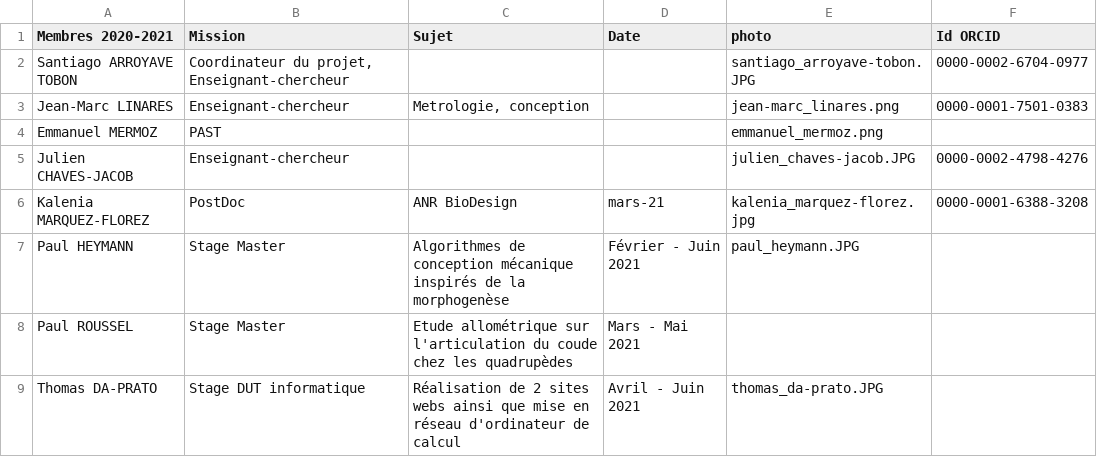
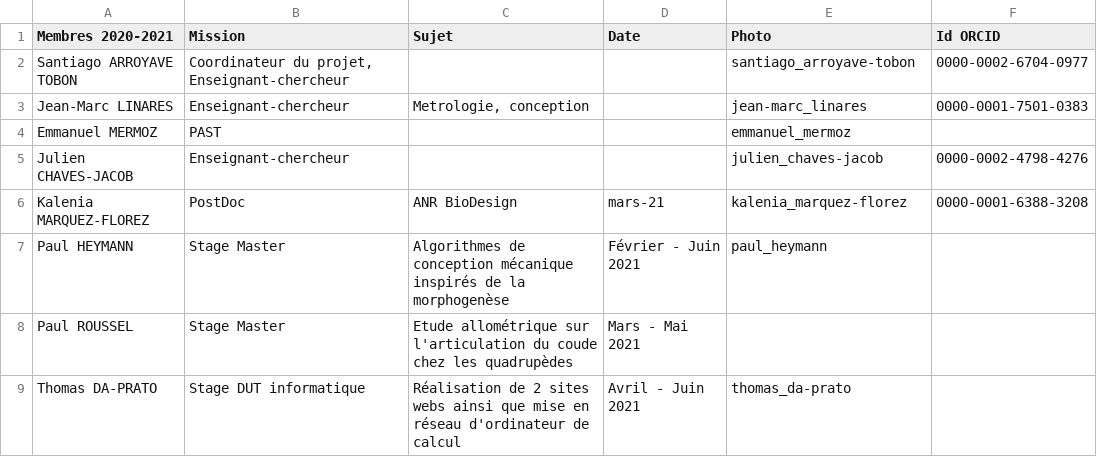
Before and after one commit to Thomas-DaPrato/site_web_stage, a CSV file: BioDesign/team/membres.csv, drawn as a sheet.

```diff
--- a/BioDesign/team/membres.csv
+++ b/BioDesign/team/membres.csv
@@ -1,9 +1,9 @@
-Membres 2020-2021;Mission;Sujet;Date;photo;Id ORCID
-Santiago ARROYAVE TOBON;Coordinateur du projet, Enseignant-chercheur;;;santiago_arroyave-tobon.JPG;0000-0002-6704-0977
-Jean-Marc LINARES;Enseignant-chercheur;Metrologie, conception;;jean-marc_linares.png;0000-0001-7501-0383
-Emmanuel MERMOZ;PAST;;;emmanuel_mermoz.png;
-Julien CHAVES-JACOB;Enseignant-chercheur;;;julien_chaves-jacob.JPG;0000-0002-4798-4276
-Kalenia MARQUEZ-FLOREZ;PostDoc;ANR BioDesign;mars-21;kalenia_marquez-florez.jpg;0000-0001-6388-3208
-Paul HEYMANN;Stage Master;Algorithmes de conception mécanique inspirés de la morphogenèse;Février - Juin 2021;paul_heymann.JPG;
+Membres 2020-2021;Mission;Sujet;Date;Photo;Id ORCID
+Santiago ARROYAVE TOBON;Coordinateur du projet, Enseignant-chercheur;;;santiago_arroyave-tobon;0000-0002-6704-0977
+Jean-Marc LINARES;Enseignant-chercheur;Metrologie, conception;;jean-marc_linares;0000-0001-7501-0383
+Emmanuel MERMOZ;PAST;;;emmanuel_mermoz;
+Julien CHAVES-JACOB;Enseignant-chercheur;;;julien_chaves-jacob;0000-0002-4798-4276
+Kalenia MARQUEZ-FLOREZ;PostDoc;ANR BioDesign;mars-21;kalenia_marquez-florez;0000-0001-6388-3208
+Paul HEYMANN;Stage Master;Algorithmes de conception mécanique inspirés de la morphogenèse;Février - Juin 2021;paul_heymann;
 Paul ROUSSEL;Stage Master;Etude allométrique sur l'articulation du coude chez les quadrupèdes;Mars - Mai 2021;;
-Thomas DA-PRATO;Stage DUT informatique;Réalisation de 2 sites webs ainsi que mise en réseau d'ordinateur de calcul;Avril - Juin 2021;thomas_da-prato.JPG;
+Thomas DA-PRATO;Stage DUT informatique;Réalisation de 2 sites webs ainsi que mise en réseau d'ordinateur de calcul;Avril - Juin 2021;thomas_da-prato;
```
Also changed, not shown: team/alumni.csv, 50 other files.
